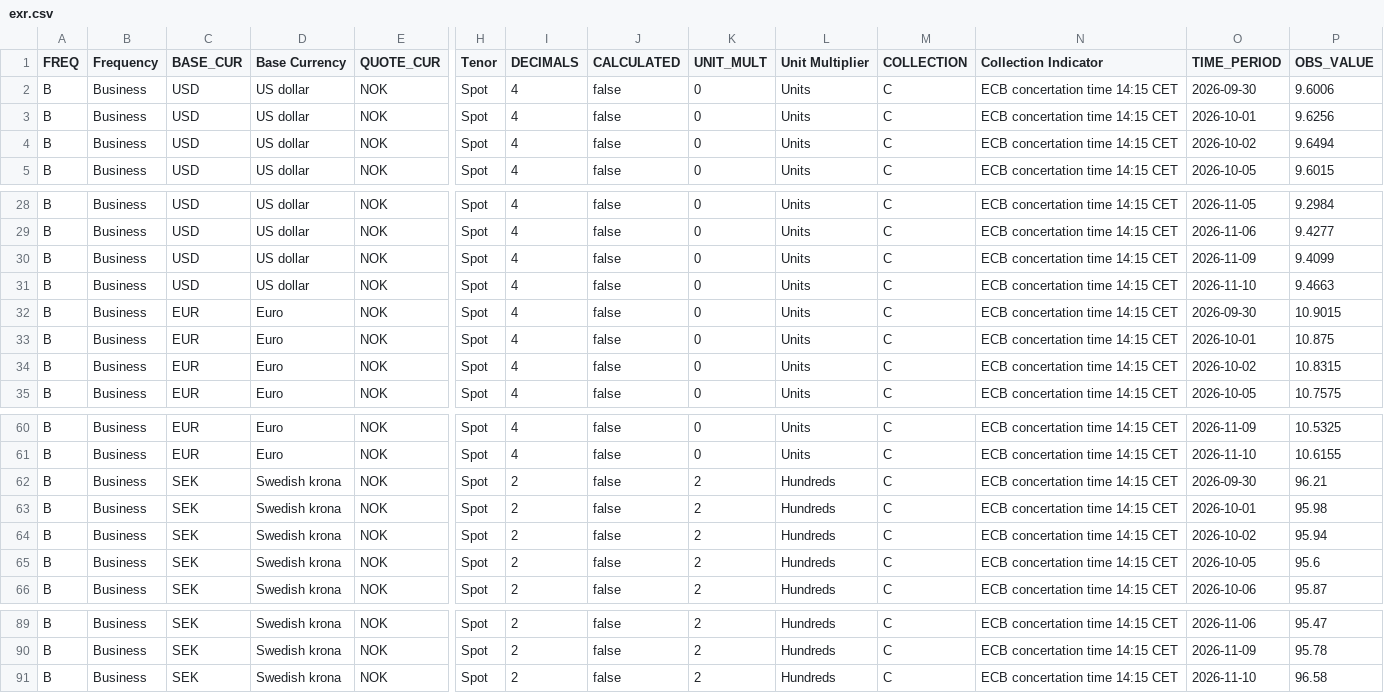
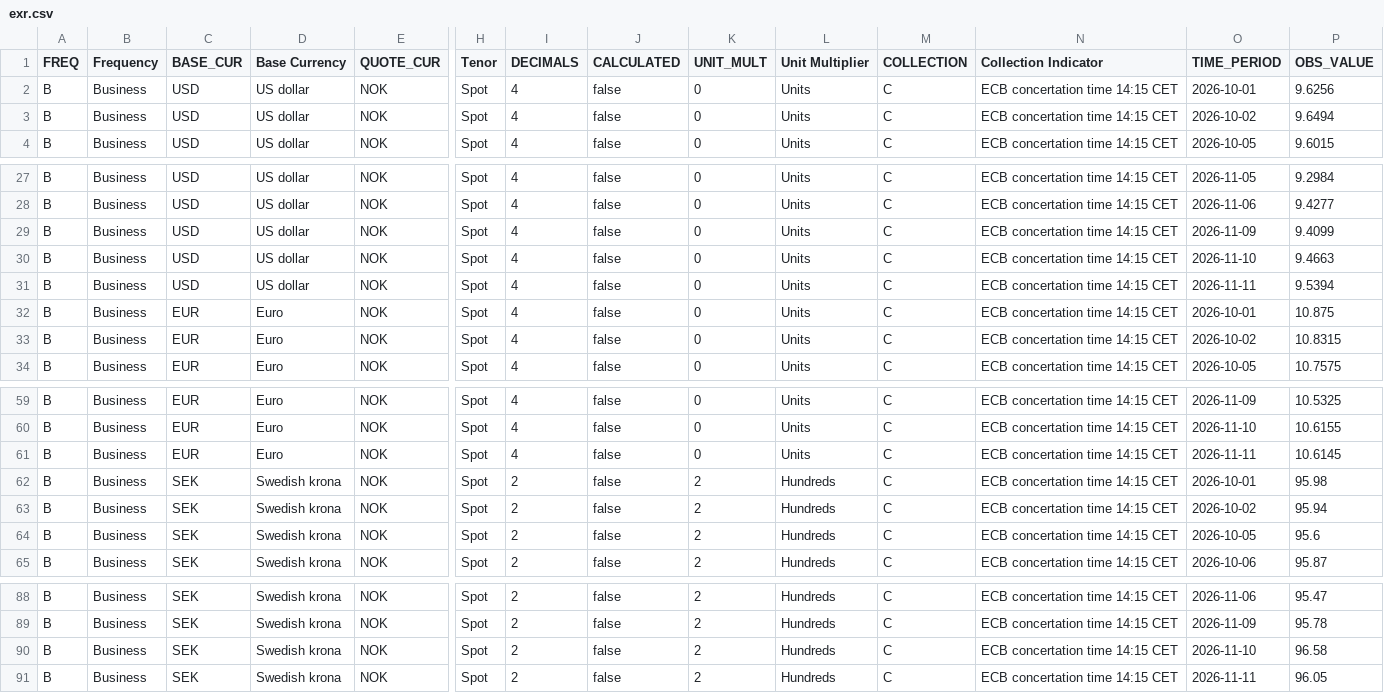
Before and after one commit to Kozienice/oslo-bors-dane-, a CSV file: data/raw/norges_bank/exr.csv, drawn as a sheet; only a part is shown, gaps mark what is left out; removed rows and columns are numbered as before the commit, all else as after; rows hold the shown columns only; the diff names each change by its address in the sheet, - before the commit and + after, or states it on an @@ line.

```diff
--- a/data/raw/norges_bank/exr.csv
+++ b/data/raw/norges_bank/exr.csv
-row 2: B | Business | USD | US dollar | NOK | Spot | 4 | false | 0 | Units | C | ECB concertation time 14:15 CET | 2026-09-30 | 9.6006
-C31 (BASE_CUR): EUR
+C31 (BASE_CUR): USD
-D31 (Base Currency): Euro
+D31 (Base Currency): US dollar
-O31 (TIME_PERIOD): 2026-09-30
+O31 (TIME_PERIOD): 2026-11-11
-P31 (OBS_VALUE): 10.9015
+P31 (OBS_VALUE): 9.5394
-C61 (BASE_CUR): SEK
+C61 (BASE_CUR): EUR
-D61 (Base Currency): Swedish krona
+D61 (Base Currency): Euro
-I61 (DECIMALS): 2
+I61 (DECIMALS): 4
-K61 (UNIT_MULT): 2
+K61 (UNIT_MULT): 0
-L61 (Unit Multiplier): Hundreds
+L61 (Unit Multiplier): Units
-O61 (TIME_PERIOD): 2026-09-30
+O61 (TIME_PERIOD): 2026-11-11
-P61 (OBS_VALUE): 96.21
+P61 (OBS_VALUE): 10.6145
+row 91: B | Business | SEK | Swedish krona | NOK | Spot | 2 | false | 2 | Hundreds | C | ECB concertation time 14:15 CET | 2026-11-11 | 96.05
```
Also changed, not shown: data/komunikaty.csv, data/shorty.csv, 35 other files.
